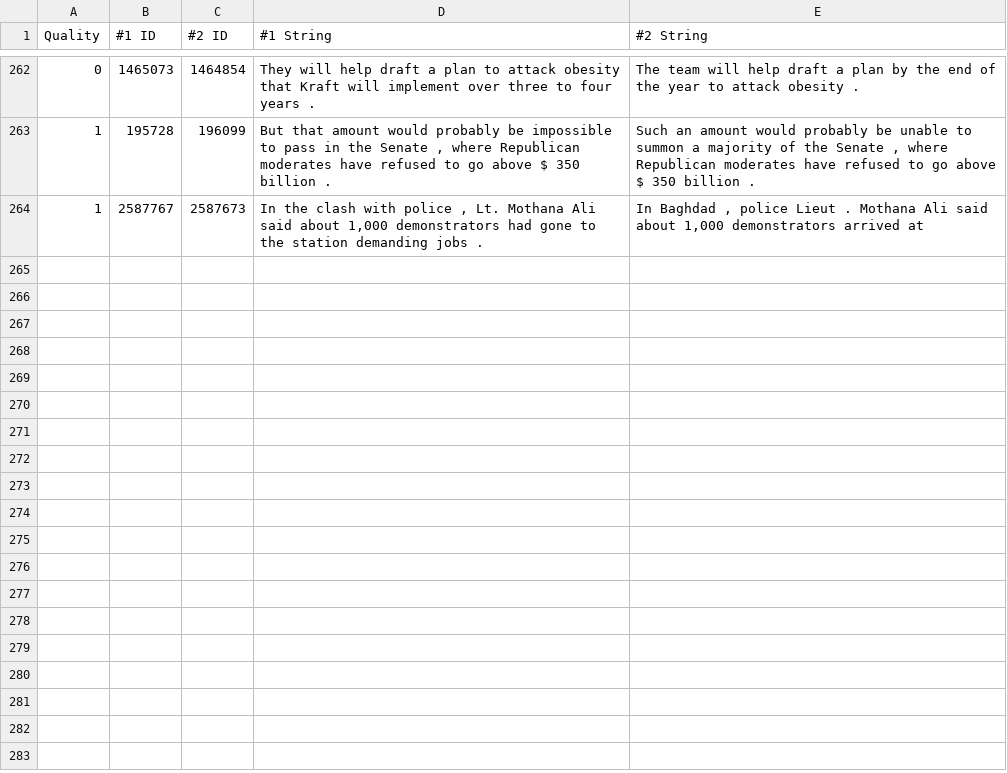
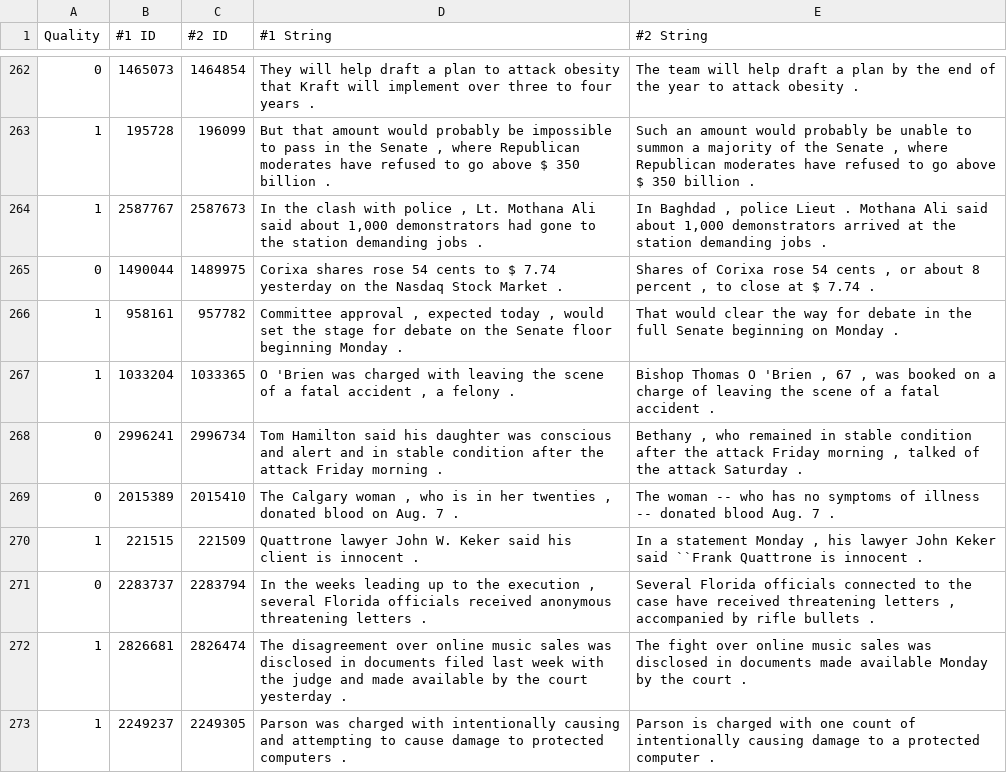
Before and after one commit to liminat/linguistics-notebooks, a TSV file: natural_language_understanding/dev.tsv, drawn as a sheet; only a part is shown, gaps mark what is left out; the diff covers the shown part only.

Commit message:
Add GUI

```diff
--- a/natural_language_understanding/dev.tsv
+++ b/natural_language_understanding/dev.tsv
@@ -264,2 +264,11 @@
 1	195728	196099	But that amount would probably be impossible to pass in the Senate , where Republican moderates have refused to go above $ 350 billion .	Such an amount would probably be unable to summon a majority of the Senate , where Republican moderates have refused to go above $ 350 billion .
-1	2587767	2587673	In the clash with police , Lt. Mothana Ali said about 1,000 demonstrators had gone to the station demanding jobs .	In Baghdad , police Lieut . Mothana Ali said about 1,000 demonstrators arrived at
+1	2587767	2587673	In the clash with police , Lt. Mothana Ali said about 1,000 demonstrators had gone to the station demanding jobs .	In Baghdad , police Lieut . Mothana Ali said about 1,000 demonstrators arrived at the station demanding jobs .
+0	1490044	1489975	Corixa shares rose 54 cents to $ 7.74 yesterday on the Nasdaq Stock Market .	Shares of Corixa rose 54 cents , or about 8 percent , to close at $ 7.74 .
+1	958161	957782	Committee approval , expected today , would set the stage for debate on the Senate floor beginning Monday .	That would clear the way for debate in the full Senate beginning on Monday .
+1	1033204	1033365	O 'Brien was charged with leaving the scene of a fatal accident , a felony .	Bishop Thomas O 'Brien , 67 , was booked on a charge of leaving the scene of a fatal accident .
+0	2996241	2996734	Tom Hamilton said his daughter was conscious and alert and in stable condition after the attack Friday morning .	Bethany , who remained in stable condition after the attack Friday morning , talked of the attack Saturday .
+0	2015389	2015410	The Calgary woman , who is in her twenties , donated blood on Aug. 7 .	The woman -- who has no symptoms of illness -- donated blood Aug. 7 .
+1	221515	221509	Quattrone lawyer John W. Keker said his client is innocent .	In a statement Monday , his lawyer John Keker said ``Frank Quattrone is innocent .
+0	2283737	2283794	In the weeks leading up to the execution , several Florida officials received anonymous threatening letters .	Several Florida officials connected to the case have received threatening letters , accompanied by rifle bullets .
+1	2826681	2826474	The disagreement over online music sales was disclosed in documents filed last week with the judge and made available by the court yesterday .	The fight over online music sales was disclosed in documents made available Monday by the court .
+1	2249237	2249305	Parson was charged with intentionally causing and attempting to cause damage to protected computers .	Parson is charged with one count of intentionally causing damage to a protected computer .
```
Also changed, not shown: 10 added rows elsewhere in this file.
